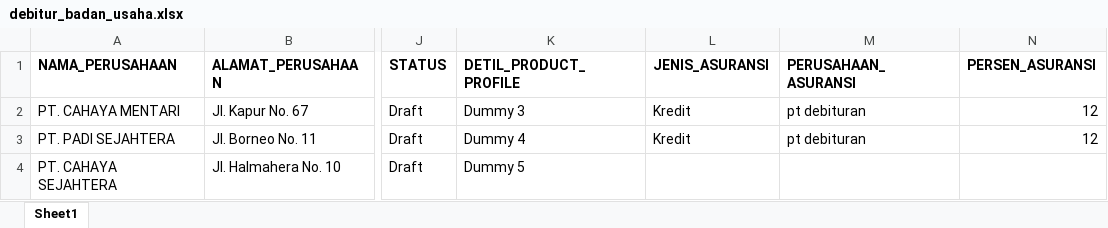
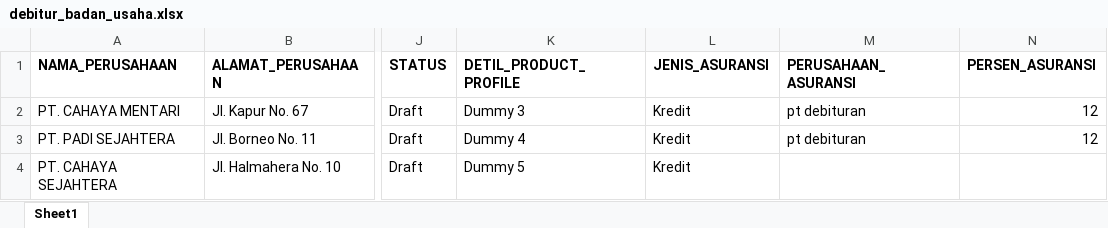
Before and after one commit to MuhammadAfra/nonmortgage_app, an Excel workbook: public/import/product/debitur_badan_usaha.xlsx, sheet Sheet1, drawn as a sheet; only a part is shown, gaps mark what is left out; values as stored, in another font and other column widths than the file's, no borders; the diff names each change by its address in the sheet, - before the commit and + after, or states it on an @@ line.

```diff
--- a/public/import/product/debitur_badan_usaha.xlsx (sheet Sheet1)
+++ b/public/import/product/debitur_badan_usaha.xlsx (sheet Sheet1)
-L4 (JENIS_ASURANSI): (empty)
+L4 (JENIS_ASURANSI): Kredit
```
Also changed, not shown: public/import/debitur/debitur.xlsx, 49 other files.
